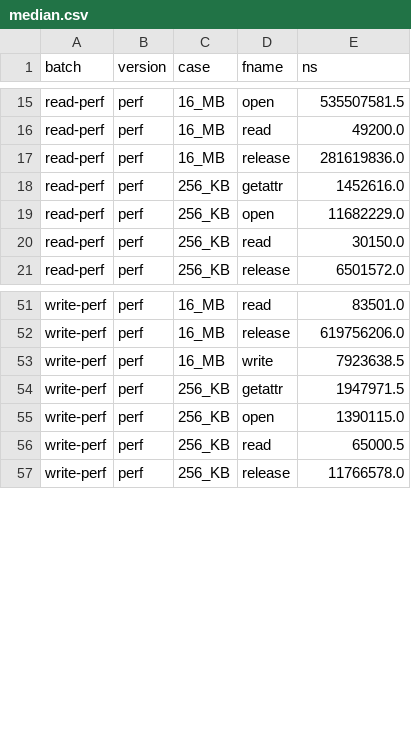
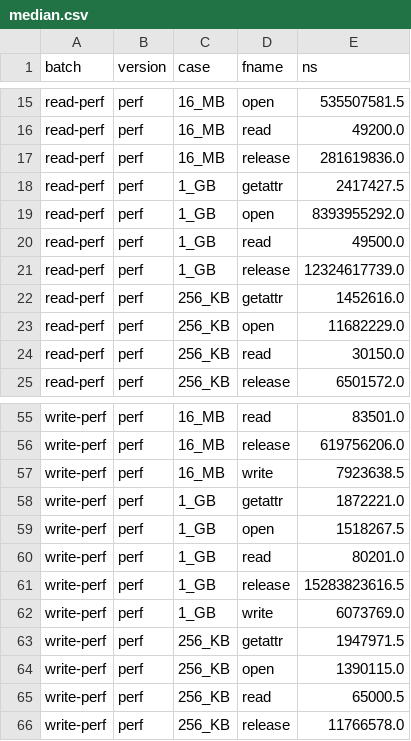
Before and after one commit to benitakbritto/CS-739-Distributed-Systems, a CSV file: P2/analysis/median.csv, drawn as a sheet; only a part is shown, gaps mark what is left out; the diff names each change by its address in the sheet, - before the commit and + after, or states it on an @@ line.

```diff
--- a/P2/analysis/median.csv
+++ b/P2/analysis/median.csv
+row 18: read-perf | perf | 1_GB | getattr | 2417427.5
+row 19: read-perf | perf | 1_GB | open | 8393955292.0
+row 20: read-perf | perf | 1_GB | read | 49500.0
+row 21: read-perf | perf | 1_GB | release | 12324617739.0
+row 58: write-perf | perf | 1_GB | getattr | 1872221.0
+row 59: write-perf | perf | 1_GB | open | 1518267.5
+row 60: write-perf | perf | 1_GB | read | 80201.0
+row 61: write-perf | perf | 1_GB | release | 15283823616.5
+row 62: write-perf | perf | 1_GB | write | 6073769.0
```
Also changed, not shown: P2/analysis/max.csv, P2/analysis/mean.csv, 4 other files.
